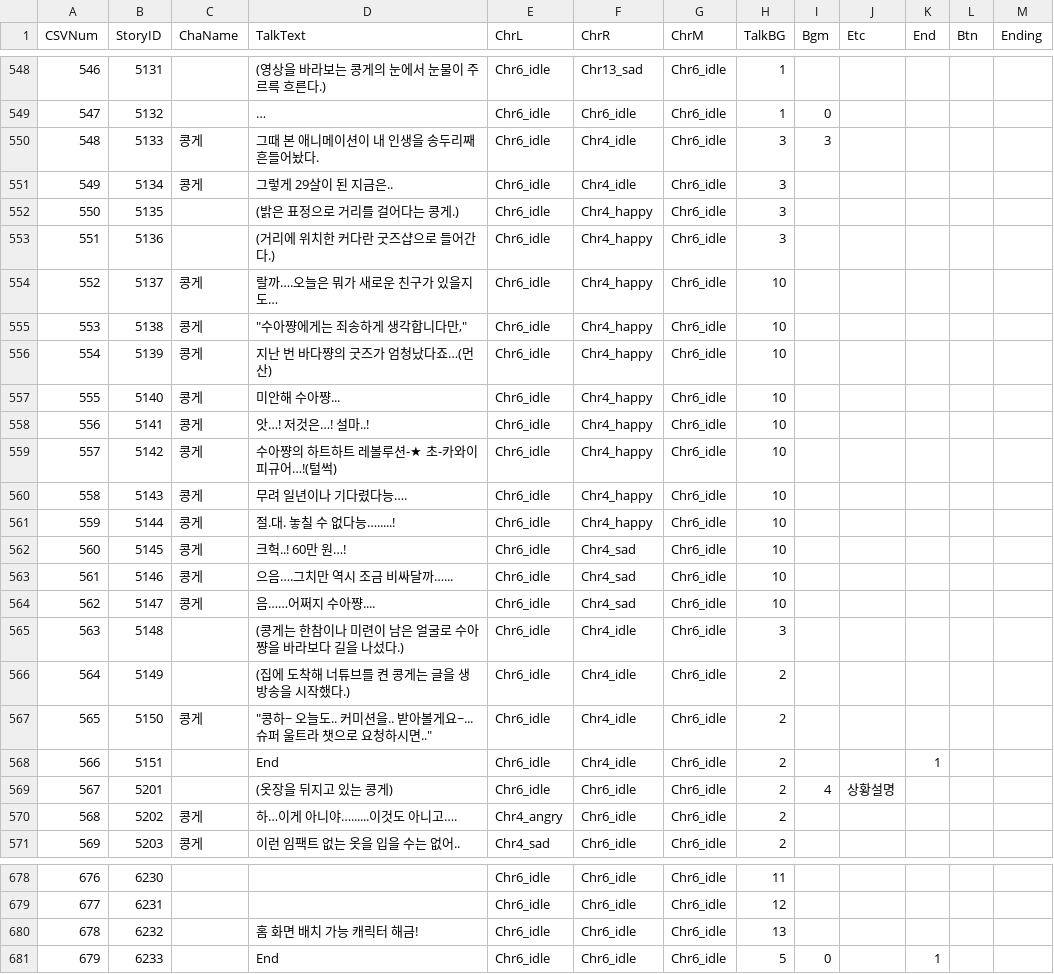
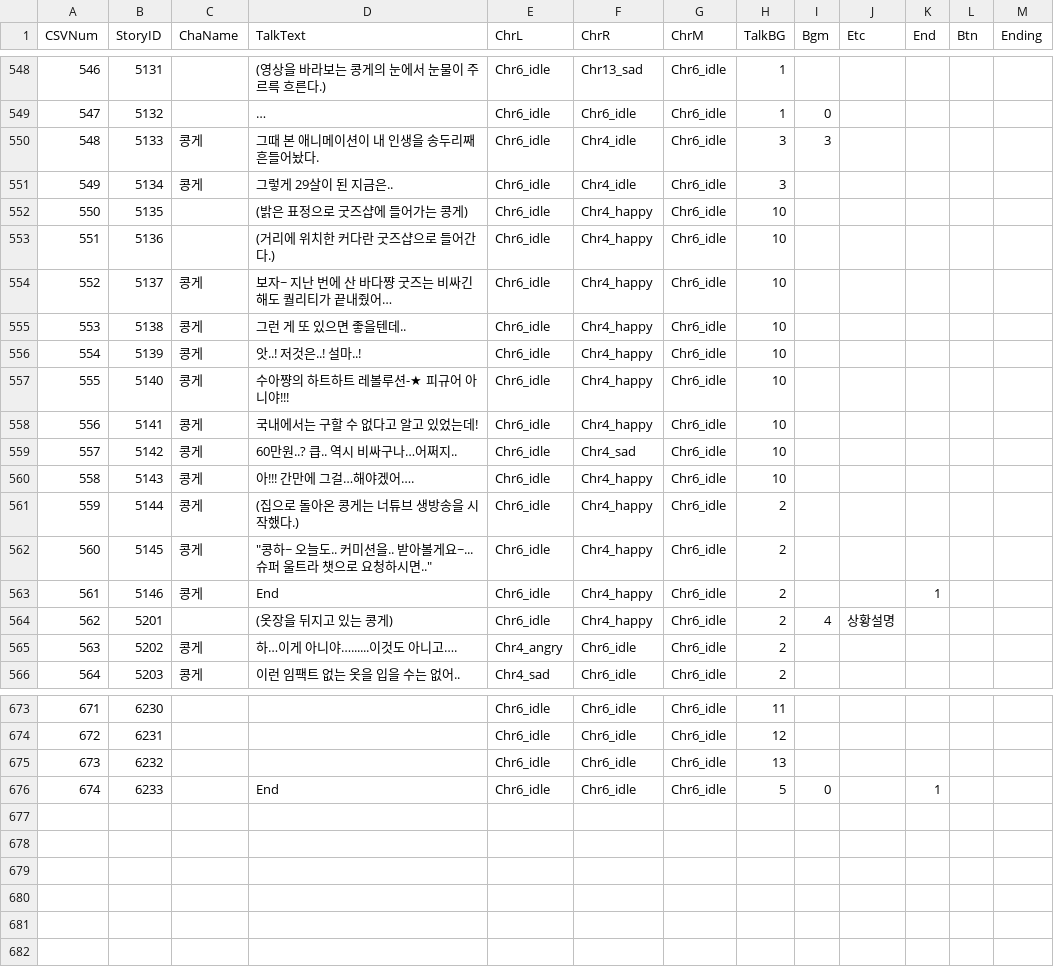
Before and after one commit to pompompurinrin/Dedug, a CSV file: Dedug_game/Assets/Resources/StoryTable.csv, drawn as a sheet; only a part is shown, gaps mark what is left out; removed rows and columns are numbered as before the commit, all else as after; the diff names each change by its address in the sheet, - before the commit and + after, or states it on an @@ line.

Commit message:
0201 스토리 테이블 교체

```diff
--- a/Dedug_game/Assets/Resources/StoryTable.csv
+++ b/Dedug_game/Assets/Resources/StoryTable.csv
-D552 (TalkText): (밝은 표정으로 거리를 걸어다는 콩게.)
+D552 (TalkText): (밝은 표정으로 굿즈샵에 들어가는 콩게)
-H552:H553 (TalkBG): 3
+H552:H553 (TalkBG): 10
-D554 (TalkText): 랄까….오늘은 뭐가 새로운 친구가 있을지도…
+D554 (TalkText): 보자~ 지난 번에 산 바다쨩 굿즈는 비싸긴 해도 퀄리티가 끝내줬어…
-D555 (TalkText): "수아쨩에게는 죄송하게 생각합니다만,"
+D555 (TalkText): 그런 게 또 있으면 좋을텐데..
-D556 (TalkText): 지난 번 바다쨩의 굿즈가 엄청났다죠…(먼산)
+D556 (TalkText): 앗..! 저것은..! 설마..!
-D557 (TalkText): 미안해 수아쨩...
+D557 (TalkText): 수아쨩의 하트하트 레볼루션-★ 피규어 아니야!!!
-D558 (TalkText): 앗…! 저것은…! 설마..!
+D558 (TalkText): 국내에서는 구할 수 없다고 알고 있었는데!
-D559 (TalkText): 수아쨩의 하트하트 레볼루션-★ 초-카와이 피규어…!(털썩)
+D559 (TalkText): 60만원..? 큽.. 역시 비싸구나…어쩌지..
-F559 (ChrR): Chr4_happy
+F559 (ChrR): Chr4_sad
-D560 (TalkText): 무려 일년이나 기다렸다능….
+D560 (TalkText): 아!!! 간만에 그걸…해야겠어….
-D561 (TalkText): 절.대. 놓칠 수 없다능….....!
+D561 (TalkText): (집으로 돌아온 콩게는 너튜브 생방송을 시작했다.)
-H561:H563 (TalkBG): 10
+H561:H563 (TalkBG): 2
-D562 (TalkText): 크헉..! 60만 원…!
+D562 (TalkText): "콩하~ 오늘도.. 커미션을.. 받아볼게요~... 슈퍼 울트라 챗으로 요청하시면.."
-F562:F563 (ChrR): Chr4_sad
+F562:F563 (ChrR): Chr4_happy
-D563 (TalkText): 으음….그치만 역시 조금 비싸달까…...
+D563 (TalkText): End
-K563 (End): (empty)
+K563 (End): 1
-row 564: 562 | 5147 | 콩게 | 음……어쩌지 수아쨩.... | Chr6_idle | Chr4_sad | Chr6_idle | 10
-row 565: 563 | 5148 |  | (콩게는 한참이나 미련이 남은 얼굴로 수아쨩을 바라보다 길을 나섰다.) | Chr6_idle | Chr4_idle | Chr6_idle | 3
-row 566: 564 | 5149 |  | (집에 도착해 너튜브를 켠 콩게는 글을 생방송을 시작했다.) | Chr6_idle | Chr4_idle | Chr6_idle | 2
-row 567: 565 | 5150 | 콩게 | "콩하~ 오늘도.. 커미션을.. 받아볼게요~... 슈퍼 울트라 챗으로 요청하시면.." | Chr6_idle | Chr4_idle | Chr6_idle | 2
-row 568: 566 | 5151 |  | End | Chr6_idle | Chr4_idle | Chr6_idle | 2 |  |  | 1
@@ column A (CSVNum) renumbered from row 564 down @@
-F564 (ChrR): Chr6_idle
+F564 (ChrR): Chr4_happy
-D675 (TalkText): 홈 화면 배치 가능 캐릭터 해금!
+D675 (TalkText): (empty)
```
